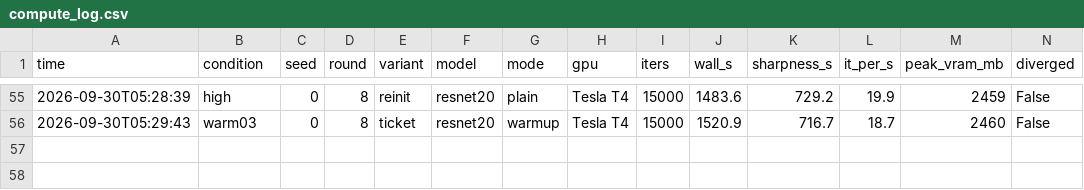
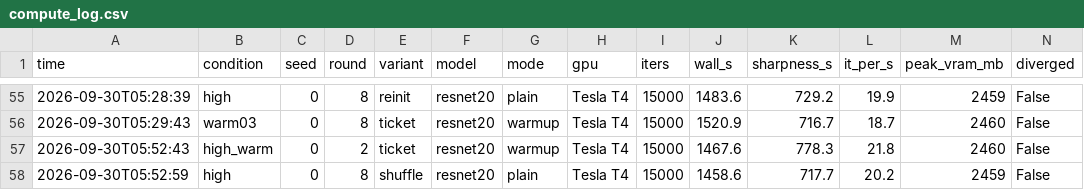
Before and after one commit to kneat2448/LTH-ML-final, a CSV file: results/compute_log.csv, drawn as a sheet; only a part is shown, gaps mark what is left out; the diff names each change by its address in the sheet, - before the commit and + after, or states it on an @@ line.

```diff
--- a/results/compute_log.csv
+++ b/results/compute_log.csv
+row 57: 2026-09-30T05:52:43 | high_warm | 0 | 2 | ticket | resnet20 | warmup | Tesla T4 | 15000 | 1467.6 | 778.3 | 21.8 | 2460 | False
+row 58: 2026-09-30T05:52:59 | high | 0 | 8 | shuffle | resnet20 | plain | Tesla T4 | 15000 | 1458.6 | 717.7 | 20.2 | 2459 | False
```
Also changed, not shown: 3 other files.
